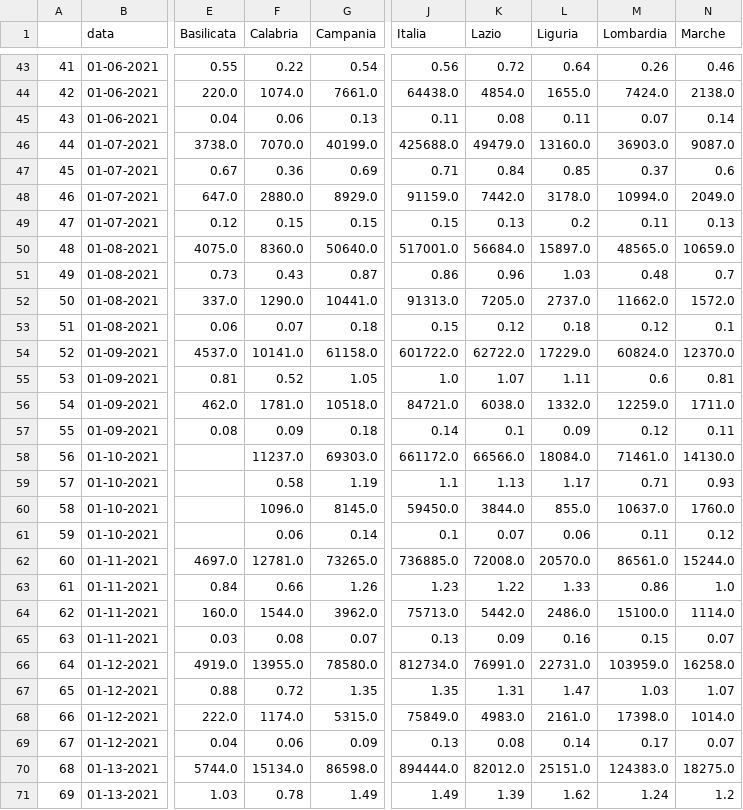
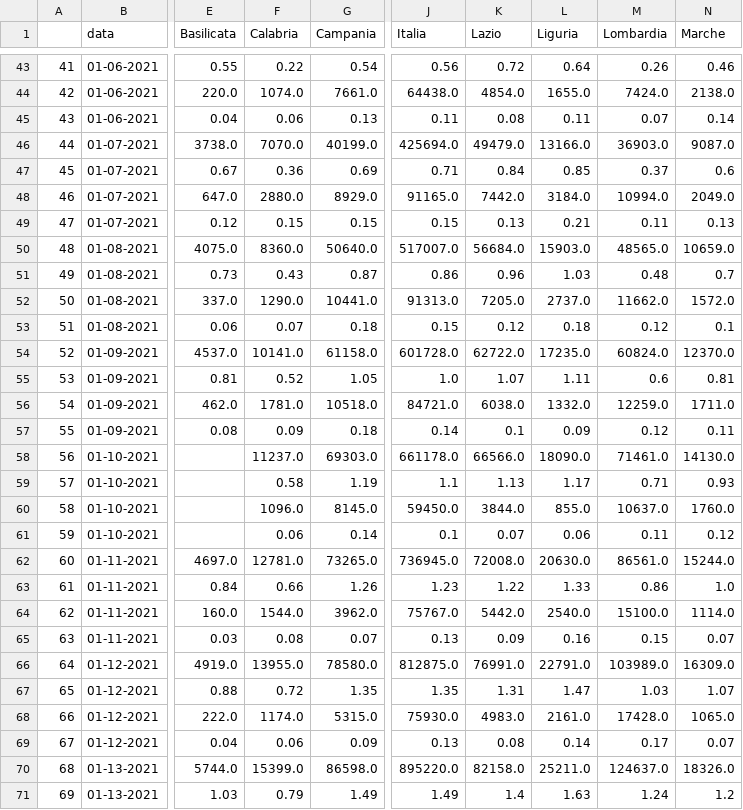
Before and after one commit to vincnardelli/covstat, a CSV file: data/confronto_regioni.csv, drawn as a sheet; only a part is shown, gaps mark what is left out; the diff covers the shown part only; the diff names each change by its address in the sheet, - before the commit and + after, or states it on an @@ line.

```diff
--- a/data/confronto_regioni.csv
+++ b/data/confronto_regioni.csv
-J46 (Italia): 425688.0
+J46 (Italia): 425694.0
-L46 (Liguria): 13160.0
+L46 (Liguria): 13166.0
-J48 (Italia): 91159.0
+J48 (Italia): 91165.0
-L48 (Liguria): 3178.0
+L48 (Liguria): 3184.0
-L49 (Liguria): 0.2
+L49 (Liguria): 0.21
-J50 (Italia): 517001.0
+J50 (Italia): 517007.0
-L50 (Liguria): 15897.0
+L50 (Liguria): 15903.0
-J54 (Italia): 601722.0
+J54 (Italia): 601728.0
-L54 (Liguria): 17229.0
+L54 (Liguria): 17235.0
-J58 (Italia): 661172.0
+J58 (Italia): 661178.0
-L58 (Liguria): 18084.0
+L58 (Liguria): 18090.0
-J62 (Italia): 736885.0
+J62 (Italia): 736945.0
-L62 (Liguria): 20570.0
+L62 (Liguria): 20630.0
-J64 (Italia): 75713.0
+J64 (Italia): 75767.0
-L64 (Liguria): 2486.0
+L64 (Liguria): 2540.0
-J66 (Italia): 812734.0
+J66 (Italia): 812875.0
-L66 (Liguria): 22731.0
+L66 (Liguria): 22791.0
-M66 (Lombardia): 103959.0
+M66 (Lombardia): 103989.0
-N66 (Marche): 16258.0
+N66 (Marche): 16309.0
-J68 (Italia): 75849.0
+J68 (Italia): 75930.0
-M68 (Lombardia): 17398.0
+M68 (Lombardia): 17428.0
-N68 (Marche): 1014.0
+N68 (Marche): 1065.0
-F70 (Calabria): 15134.0
+F70 (Calabria): 15399.0
-J70 (Italia): 894444.0
+J70 (Italia): 895220.0
-K70 (Lazio): 82012.0
+K70 (Lazio): 82158.0
-L70 (Liguria): 25151.0
+L70 (Liguria): 25211.0
-M70 (Lombardia): 124383.0
+M70 (Lombardia): 124637.0
-N70 (Marche): 18275.0
+N70 (Marche): 18326.0
-F71 (Calabria): 0.78
+F71 (Calabria): 0.79
-K71 (Lazio): 1.39
+K71 (Lazio): 1.4
-L71 (Liguria): 1.62
+L71 (Liguria): 1.63
```
Also changed, not shown: 50 edited cells elsewhere in this file, data/confronto_regioni_totale.csv, data/regioni.csv, 7 other files.
